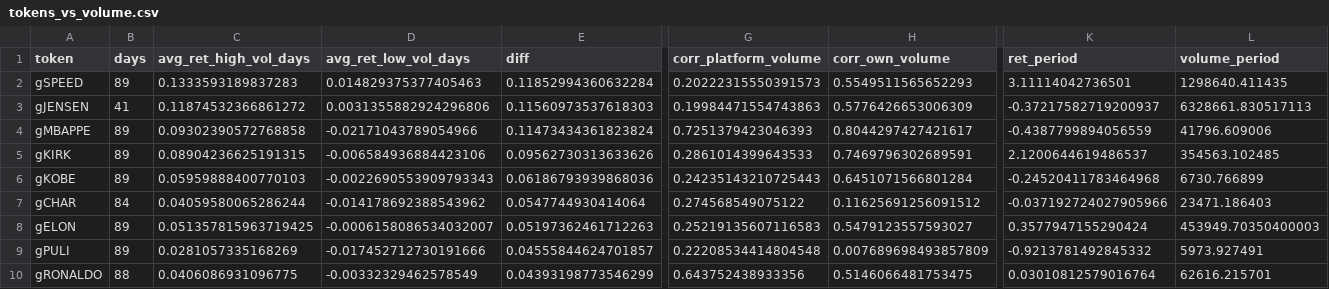
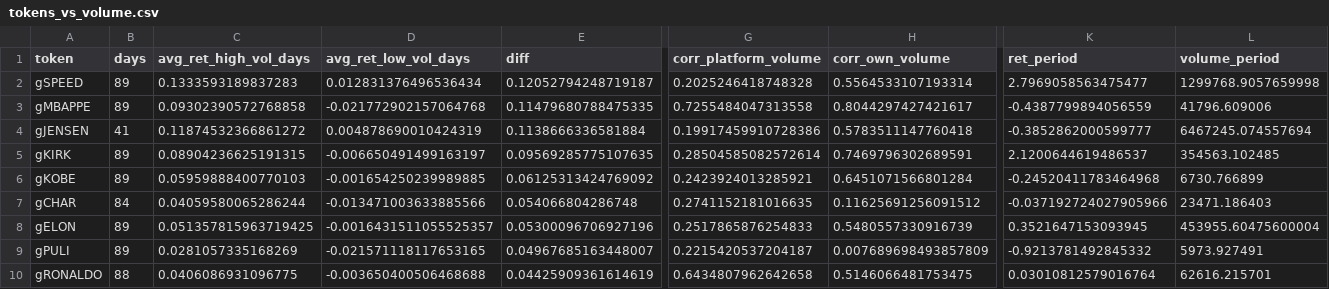
Before and after one commit to ozzyxbt/grail-analytics, a CSV file: out/tokens_vs_volume.csv, drawn as a sheet; only a part is shown, gaps mark what is left out; removed rows and columns are numbered as before the commit, all else as after; rows hold the shown columns only; the diff covers the shown part only; the diff names each change by its address in the sheet, - before the commit and + after, or states it on an @@ line.

```diff
--- a/out/tokens_vs_volume.csv
+++ b/out/tokens_vs_volume.csv
-D2 (avg_ret_low_vol_days): 0.014829375377405463
+D2 (avg_ret_low_vol_days): 0.012831376496536434
-E2 (diff): 0.11852994360632284
+E2 (diff): 0.12052794248719187
-G2 (corr_platform_volume): 0.20222315550391573
+G2 (corr_platform_volume): 0.2025246418748328
-H2 (corr_own_volume): 0.5549511565652293
+H2 (corr_own_volume): 0.5564533107193314
-K2 (ret_period): 3.11114042736501
+K2 (ret_period): 2.7969058563475477
-L2 (volume_period): 1298640.411435
+L2 (volume_period): 1299768.9057659998
-row 3: gJENSEN | 41 | 0.11874532366861272 | 0.0031355882924296806 | 0.11560973537618303 | 0.19984471554743863 | 0.5776426653006309 | -0.37217582719200937 | 6328661.830517113
-D3 (avg_ret_low_vol_days): -0.02171043789054966
+D3 (avg_ret_low_vol_days): -0.021772902157064768
-E3 (diff): 0.11473434361823824
+E3 (diff): 0.11479680788475335
-G3 (corr_platform_volume): 0.7251379423046393
+G3 (corr_platform_volume): 0.7255484047313558
+row 4: gJENSEN | 41 | 0.11874532366861272 | 0.004878690010424319 | 0.1138666336581884 | 0.19917459910728386 | 0.5783511147760418 | -0.3852862000599777 | 6467245.074557694
-D5 (avg_ret_low_vol_days): -0.006584936884423106
+D5 (avg_ret_low_vol_days): -0.006650491499163197
-E5 (diff): 0.09562730313633626
+E5 (diff): 0.09569285775107635
-G5 (corr_platform_volume): 0.2861014399643533
+G5 (corr_platform_volume): 0.28504585082572614
-D6 (avg_ret_low_vol_days): -0.0022690553909793343
+D6 (avg_ret_low_vol_days): -0.001654250239989885
-E6 (diff): 0.06186793939868036
+E6 (diff): 0.06125313424769092
-G6 (corr_platform_volume): 0.24235143210725443
+G6 (corr_platform_volume): 0.2423924013285921
-D7 (avg_ret_low_vol_days): -0.014178692388543962
+D7 (avg_ret_low_vol_days): -0.013471003633885566
-E7 (diff): 0.0547744930414064
+E7 (diff): 0.054066804286748
-G7 (corr_platform_volume): 0.274568549075122
+G7 (corr_platform_volume): 0.2741152181016635
-D8 (avg_ret_low_vol_days): -0.0006158086534032007
+D8 (avg_ret_low_vol_days): -0.0016431511055525357
-E8 (diff): 0.05197362461712263
+E8 (diff): 0.05300096706927196
-G8 (corr_platform_volume): 0.25219135607116583
+G8 (corr_platform_volume): 0.2517865876254833
-H8 (corr_own_volume): 0.5479123557593027
+H8 (corr_own_volume): 0.5480557330916739
-K8 (ret_period): 0.3577947155290424
+K8 (ret_period): 0.3521647153093945
-L8 (volume_period): 453949.70350400003
+L8 (volume_period): 453955.60475600004
-D9 (avg_ret_low_vol_days): -0.017452712730191666
+D9 (avg_ret_low_vol_days): -0.021571118117653165
-E9 (diff): 0.04555844624701857
+E9 (diff): 0.04967685163448007
-G9 (corr_platform_volume): 0.22208534414804548
+G9 (corr_platform_volume): 0.2215420537204187
-D10 (avg_ret_low_vol_days): -0.00332329462578549
+D10 (avg_ret_low_vol_days): -0.003650400506468688
-E10 (diff): 0.04393198773546299
+E10 (diff): 0.04425909361614619
-G10 (corr_platform_volume): 0.643752438933356
+G10 (corr_platform_volume): 0.6434807962642658
```
Also changed, not shown: 3 added rows, 3 removed rows and 66 edited cells elsewhere in this file, out/exclusive_mint_cohorts.csv, out/grailist.csv, 18 other files.
